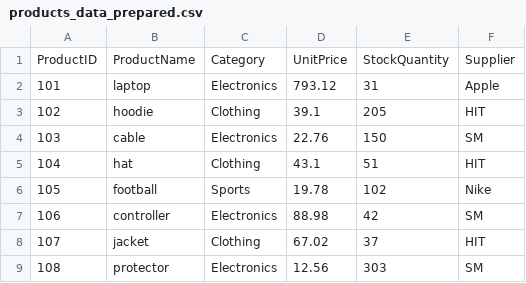
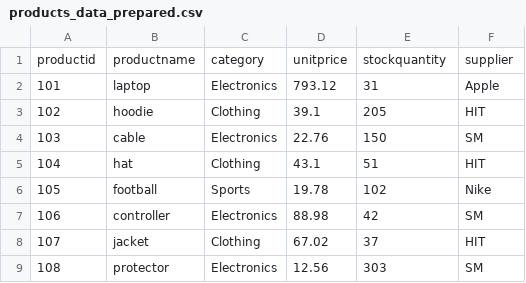
Before and after one commit to Pojetta/smart-store-joannafarris, a CSV file: data/prepared/products_data_prepared.csv, drawn as a sheet; removed rows and columns are numbered as before the commit, all else as after; the diff names each change by its address in the sheet, - before the commit and + after, or states it on an @@ line.

```diff
--- a/data/prepared/products_data_prepared.csv
+++ b/data/prepared/products_data_prepared.csv
-row 1: ProductID | ProductName | Category | UnitPrice | StockQuantity | Supplier
+row 1: productid | productname | category | unitprice | stockquantity | supplier
```
Also changed, not shown: data/prepared/customers_data_prepared.csv, data/prepared/sales_data_prepared.csv, 11 other files.
